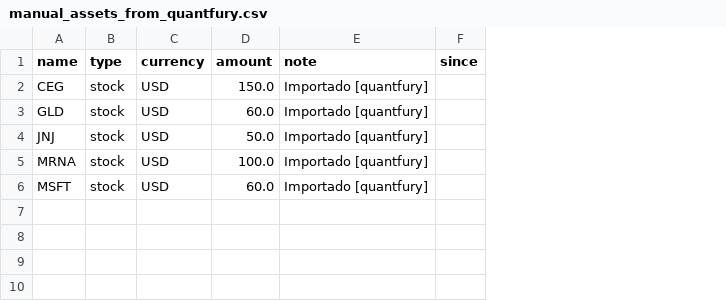
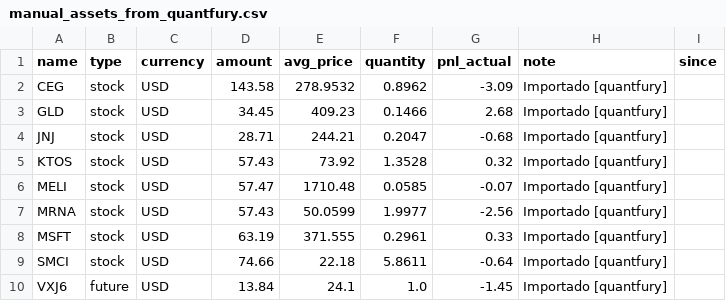
Before and after one commit to joel5vega/patrimonio, a CSV file: src/utils/manual_assets_from_quantfury.csv, drawn as a sheet; addresses are those after the commit; the diff names each change by its address in the sheet, - before the commit and + after, or states it on an @@ line.

```diff
--- a/src/utils/manual_assets_from_quantfury.csv
+++ b/src/utils/manual_assets_from_quantfury.csv
+column E (avg_price), rows 2-4: 278.9532 | 409.23 | 244.21; rows 7-8: 50.0599 | 371.555
+column F (quantity), rows 2-4: 0.8962 | 0.1466 | 0.2047; rows 7-8: 1.9977 | 0.2961
+column G (pnl_actual), rows 2-4: -3.09 | 2.68 | -0.68; rows 7-8: -2.56 | 0.33
-D2 (amount): 150.0
+D2 (amount): 143.58
-D3 (amount): 60.0
+D3 (amount): 34.45
-D4 (amount): 50.0
+D4 (amount): 28.71
+row 5: KTOS | stock | USD | 57.43 | 73.92 | 1.3528 | 0.32 | Importado [quantfury]
+row 6: MELI | stock | USD | 57.47 | 1710.48 | 0.0585 | -0.07 | Importado [quantfury]
-D7 (amount): 100.0
+D7 (amount): 57.43
-D8 (amount): 60.0
+D8 (amount): 63.19
+row 9: SMCI | stock | USD | 74.66 | 22.18 | 5.8611 | -0.64 | Importado [quantfury]
+row 10: VXJ6 | future | USD | 13.84 | 24.1 | 1.0 | -1.45 | Importado [quantfury]
```
Also changed, not shown: 4 other files.
